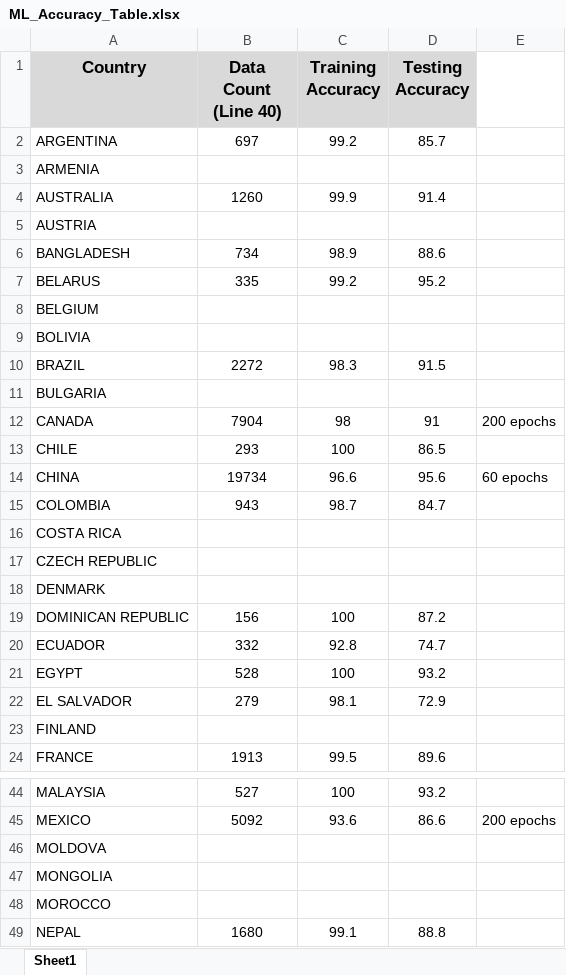
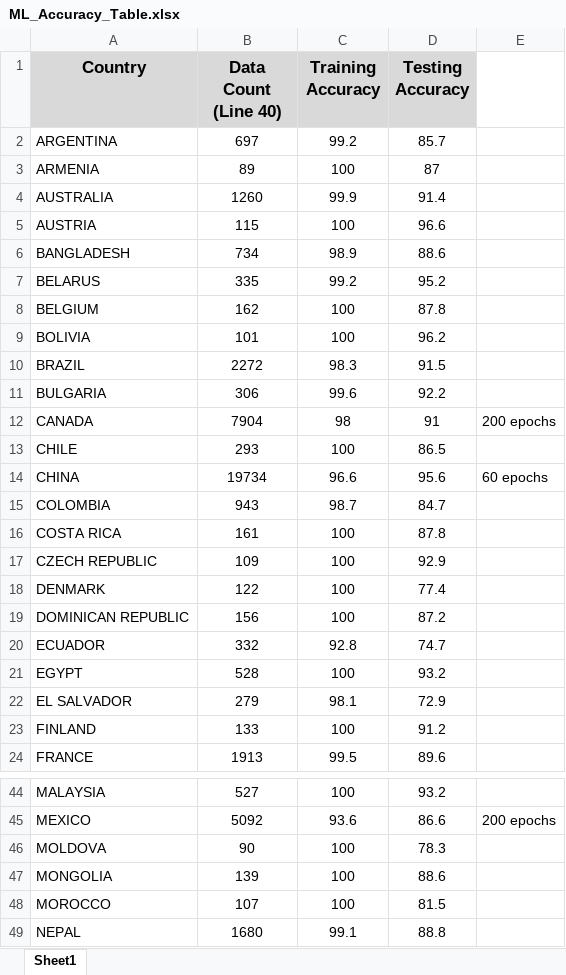
Before and after one commit to ddenning8/Project_3_Conda_Activate, an Excel workbook: Resources/ML_Accuracy_Table.xlsx, sheet Sheet1, drawn as a sheet; only a part is shown, gaps mark what is left out; values as stored, in another font and other column widths than the file's, no borders; the diff covers the shown part only; the diff names each change by its address in the sheet, - before the commit and + after, or states it on an @@ line.

```diff
--- a/Resources/ML_Accuracy_Table.xlsx (sheet Sheet1)
+++ b/Resources/ML_Accuracy_Table.xlsx (sheet Sheet1)
-B3 (Data Count (Line 40)): (empty)
+B3 (Data Count (Line 40)): 89
-C3 (Training Accuracy): (empty)
+C3 (Training Accuracy): 100
-D3 (Testing Accuracy): (empty)
+D3 (Testing Accuracy): 87
-B5 (Data Count (Line 40)): (empty)
+B5 (Data Count (Line 40)): 115
-C5 (Training Accuracy): (empty)
+C5 (Training Accuracy): 100
-D5 (Testing Accuracy): (empty)
+D5 (Testing Accuracy): 96.6
-B8 (Data Count (Line 40)): (empty)
+B8 (Data Count (Line 40)): 162
-C8:C9 (Training Accuracy): (empty)
+C8:C9 (Training Accuracy): 100
-D8 (Testing Accuracy): (empty)
+D8 (Testing Accuracy): 87.8
-B9 (Data Count (Line 40)): (empty)
+B9 (Data Count (Line 40)): 101
-D9 (Testing Accuracy): (empty)
+D9 (Testing Accuracy): 96.2
-B11 (Data Count (Line 40)): (empty)
+B11 (Data Count (Line 40)): 306
-C11 (Training Accuracy): (empty)
+C11 (Training Accuracy): 99.6
-D11 (Testing Accuracy): (empty)
+D11 (Testing Accuracy): 92.2
-B16 (Data Count (Line 40)): (empty)
+B16 (Data Count (Line 40)): 161
-C16:C18 (Training Accuracy): (empty)
+C16:C18 (Training Accuracy): 100
-D16 (Testing Accuracy): (empty)
+D16 (Testing Accuracy): 87.8
-B17 (Data Count (Line 40)): (empty)
+B17 (Data Count (Line 40)): 109
-D17 (Testing Accuracy): (empty)
+D17 (Testing Accuracy): 92.9
-B18 (Data Count (Line 40)): (empty)
+B18 (Data Count (Line 40)): 122
-D18 (Testing Accuracy): (empty)
+D18 (Testing Accuracy): 77.4
-B23 (Data Count (Line 40)): (empty)
+B23 (Data Count (Line 40)): 133
-C23 (Training Accuracy): (empty)
+C23 (Training Accuracy): 100
-D23 (Testing Accuracy): (empty)
+D23 (Testing Accuracy): 91.2
-B46 (Data Count (Line 40)): (empty)
+B46 (Data Count (Line 40)): 90
-C46:C48 (Training Accuracy): (empty)
+C46:C48 (Training Accuracy): 100
-D46 (Testing Accuracy): (empty)
+D46 (Testing Accuracy): 78.3
-B47 (Data Count (Line 40)): (empty)
+B47 (Data Count (Line 40)): 139
-D47 (Testing Accuracy): (empty)
+D47 (Testing Accuracy): 88.6
-B48 (Data Count (Line 40)): (empty)
+B48 (Data Count (Line 40)): 107
-D48 (Testing Accuracy): (empty)
+D48 (Testing Accuracy): 81.5
```
Also changed, not shown: 1 removed row and 15 edited cells elsewhere in this sheet, 5 other files.
